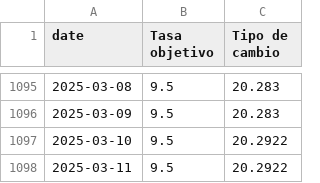
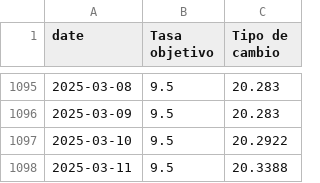
Before and after one commit to Economia-UP/skope, a CSV file: data/mc_policy_mxnusd.csv, drawn as a sheet; only a part is shown, gaps mark what is left out.

```diff
--- a/data/mc_policy_mxnusd.csv
+++ b/data/mc_policy_mxnusd.csv
@@ -1097,2 +1097,2 @@
 2025-03-10,9.5,20.2922
-2025-03-11,9.5,20.2922
+2025-03-11,9.5,20.3388
```
Also changed, not shown: data/mc_mxnusd_5y.csv, data/mc_mxnusd_month.csv.
